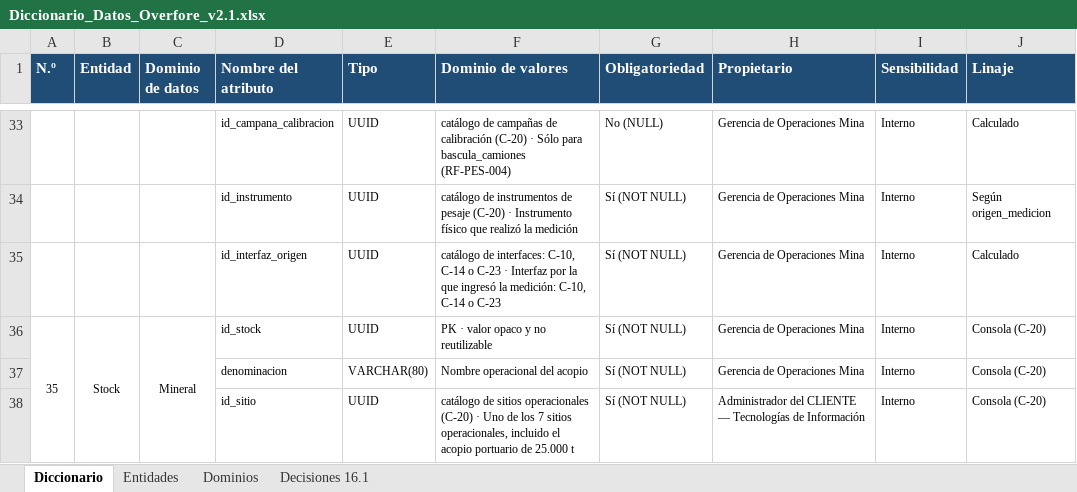
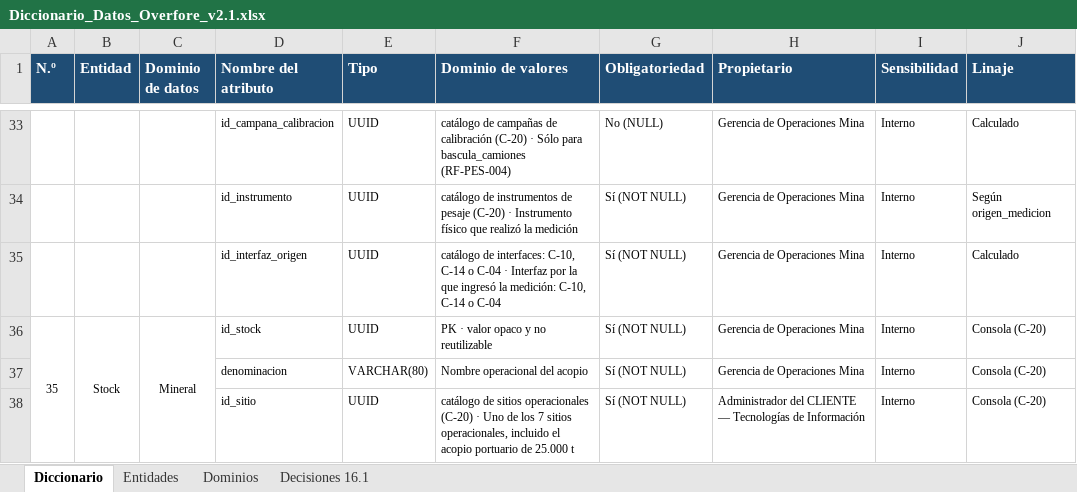
Before and after one commit to LucasDZamora/FEP_Proyecto, an Excel workbook: subdoc5 datos/Diccionario_Datos_Overfore_v2.1.xlsx, sheet Diccionario, drawn as a sheet; only a part is shown, gaps mark what is left out; values as stored, in another font and other column widths than the file's, no borders; the diff names each change by its address in the sheet, - before the commit and + after, or states it on an @@ line.

Commit message:
Actualiza Subdocs 1, 4.2 y 5 con arquitectura consolidada

```diff
--- a/subdoc5 datos/Diccionario_Datos_Overfore_v2.1.xlsx (sheet Diccionario)
+++ b/subdoc5 datos/Diccionario_Datos_Overfore_v2.1.xlsx (sheet Diccionario)
-F35 (Dominio de valores): …C-14 o C-23 · Interfaz por la que ingresó la medición: C-10, C-14 o C-23
+F35 (Dominio de valores): …C-14 o C-04 · Interfaz por la que ingresó la medición: C-10, C-14 o C-04
```
Also changed, not shown: 10 other files.
